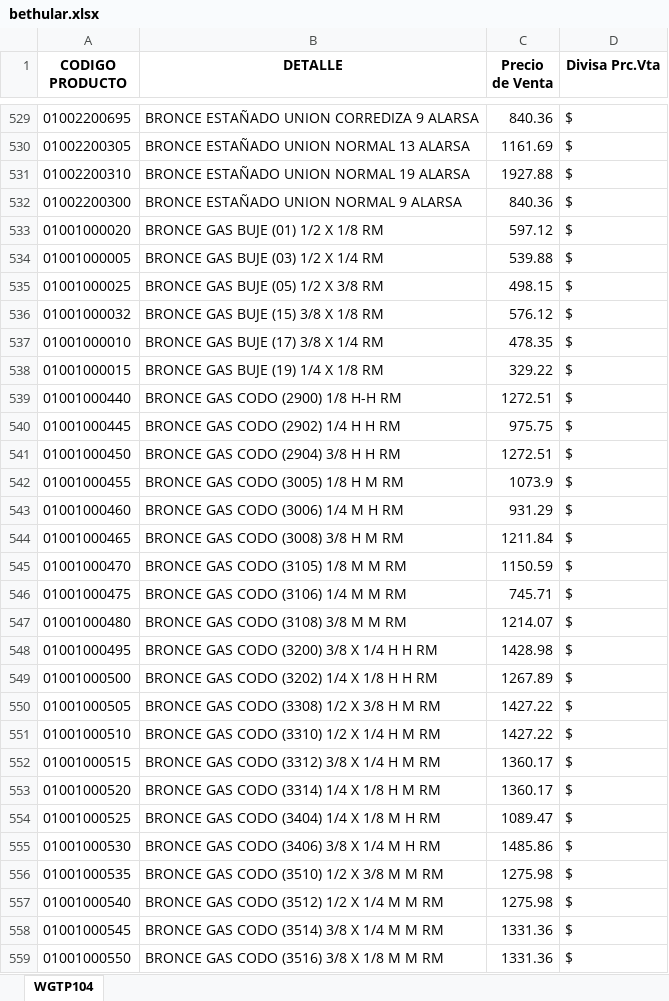
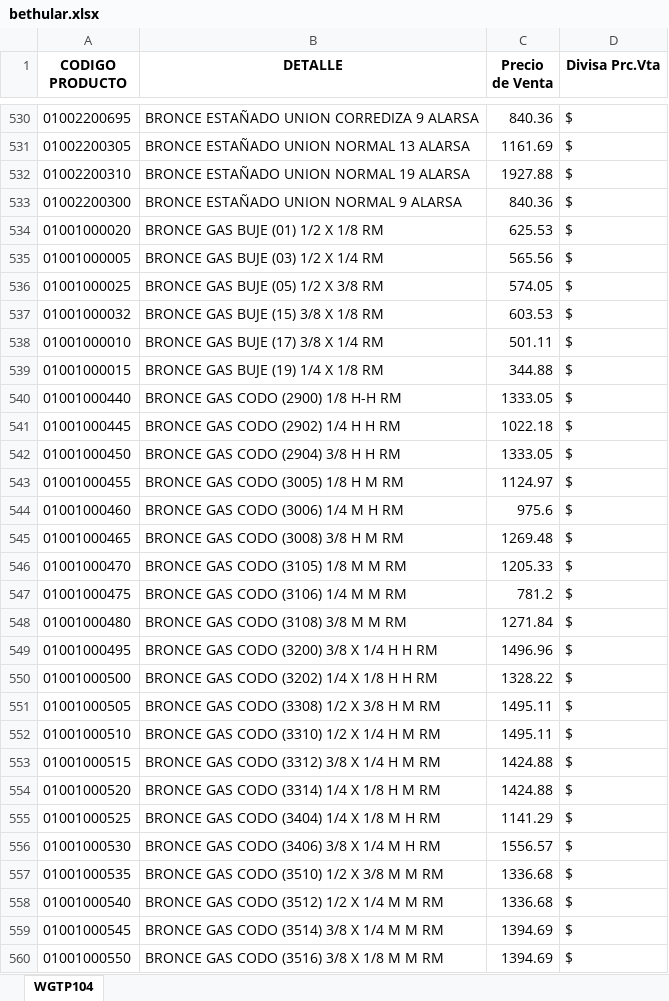
Before and after one commit to jerojimenez17/sanitarios-backend, an Excel workbook: excel-files/bethular.xlsx, sheet WGTP104, drawn as a sheet; only a part is shown, gaps mark what is left out; values as stored, in another font and other column widths than the file's, no borders; addresses are those after the commit; the diff covers the shown part only; the diff names each change by its address in the sheet, - before the commit and + after, or states it on an @@ line.

```diff
--- a/excel-files/bethular.xlsx (sheet WGTP104)
+++ b/excel-files/bethular.xlsx (sheet WGTP104)
-C534 (Precio de Venta): 597.12
+C534 (Precio de Venta): 625.53
-C535 (Precio de Venta): 539.88
+C535 (Precio de Venta): 565.56
-C536 (Precio de Venta): 498.15
+C536 (Precio de Venta): 574.05
-C537 (Precio de Venta): 576.12
+C537 (Precio de Venta): 603.53
-C538 (Precio de Venta): 478.35
+C538 (Precio de Venta): 501.11
-C539 (Precio de Venta): 329.22
+C539 (Precio de Venta): 344.88
-C540 (Precio de Venta): 1272.51
+C540 (Precio de Venta): 1333.05
-C541 (Precio de Venta): 975.75
+C541 (Precio de Venta): 1022.18
-C542 (Precio de Venta): 1272.51
+C542 (Precio de Venta): 1333.05
-C543 (Precio de Venta): 1073.9
+C543 (Precio de Venta): 1124.97
-C544 (Precio de Venta): 931.29
+C544 (Precio de Venta): 975.6
-C545 (Precio de Venta): 1211.84
+C545 (Precio de Venta): 1269.48
-C546 (Precio de Venta): 1150.59
+C546 (Precio de Venta): 1205.33
-C547 (Precio de Venta): 745.71
+C547 (Precio de Venta): 781.2
-C548 (Precio de Venta): 1214.07
+C548 (Precio de Venta): 1271.84
-C549 (Precio de Venta): 1428.98
+C549 (Precio de Venta): 1496.96
-C550 (Precio de Venta): 1267.89
+C550 (Precio de Venta): 1328.22
-C551:C552 (Precio de Venta): 1427.22
+C551:C552 (Precio de Venta): 1495.11
-C553:C554 (Precio de Venta): 1360.17
+C553:C554 (Precio de Venta): 1424.88
-C555 (Precio de Venta): 1089.47
+C555 (Precio de Venta): 1141.29
-C556 (Precio de Venta): 1485.86
+C556 (Precio de Venta): 1556.57
-C557:C558 (Precio de Venta): 1275.98
+C557:C558 (Precio de Venta): 1336.68
-C559:C560 (Precio de Venta): 1331.36
+C559:C560 (Precio de Venta): 1394.69
```
Also changed, not shown: 72 added rows, 61 removed rows and 523 edited cells elsewhere in this sheet, excel-files/fg.xlsx, excel-files/jm.xlsx, 4 other files.
